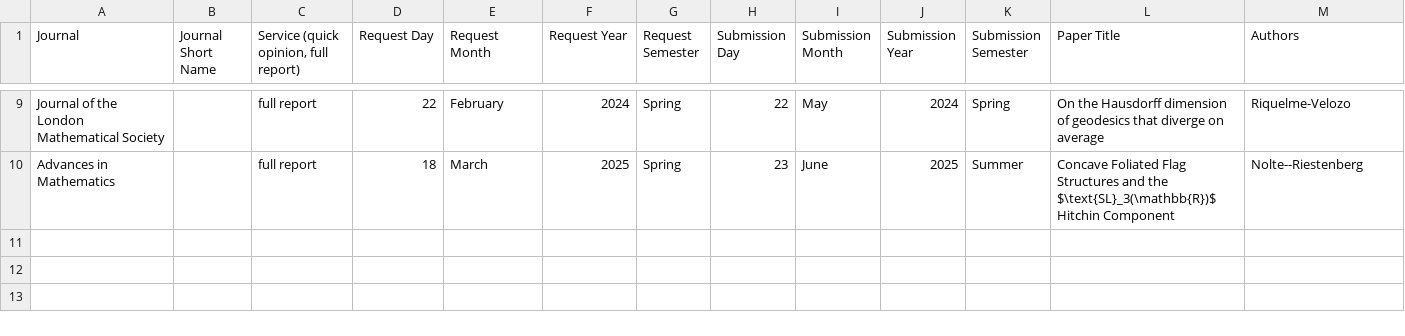
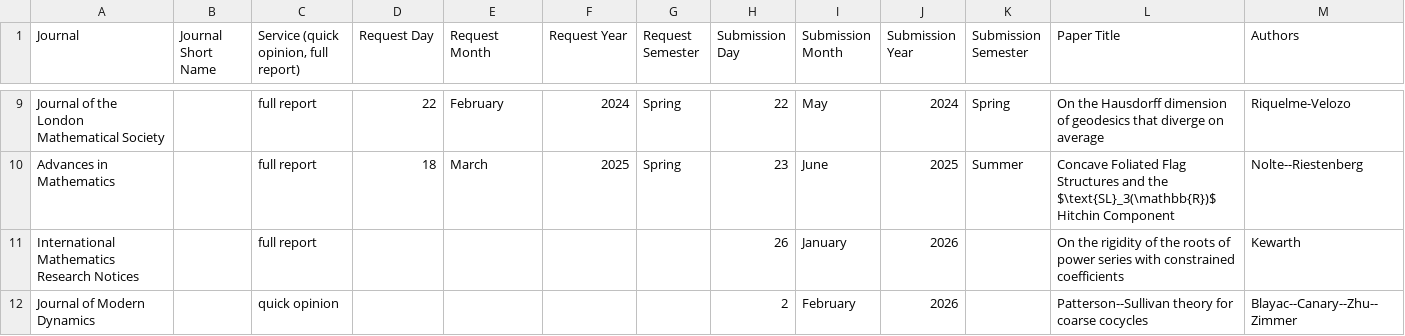
Before and after one commit to hdbray/cv_builder, a CSV file: csv_files/referee.csv, drawn as a sheet; only a part is shown, gaps mark what is left out.

```diff
--- a/csv_files/referee.csv
+++ b/csv_files/referee.csv
@@ -10 +10,4 @@ Journal of the London Mathematical Society,,full report,22,February,2024,Spring,
 Advances in Mathematics,,full report,18,March,2025,Spring,23,June,2025,Summer,Concave Foliated Flag Structures and the $\text{SL}_3(\mathbb{R})$ Hitchin Component,Nolte--Riestenberg
+International Mathematics Research Notices,,full report,,,,,26,January,2026,,"On the rigidity of the roots of power series with constrained
+coefficients",Kewarth
+Journal of Modern Dynamics,,quick opinion,,,,,2,February,2026,,Patterson--Sullivan theory for coarse cocycles,Blayac--Canary--Zhu--Zimmer
```
Also changed, not shown: csv_files/grants_awards.csv, csv_files/mentees.csv, 10 other files.
